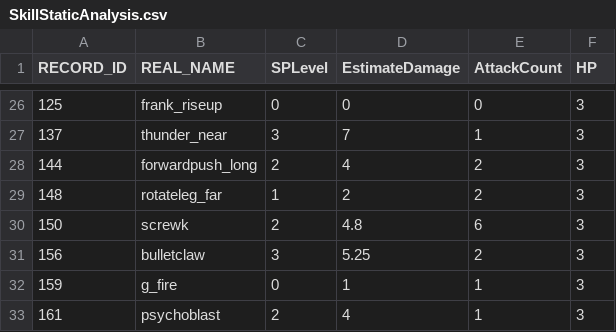
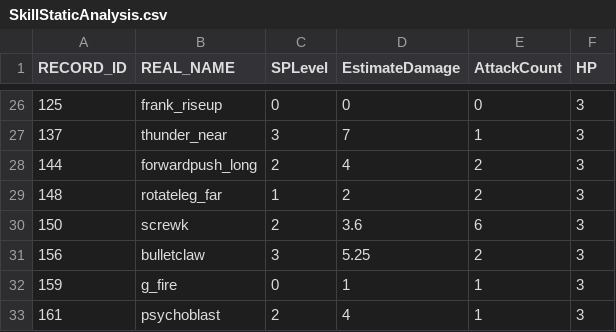
Before and after one commit to bodacheng/MComat, a CSV file: Assets/ExternalAssets/Config/SkillStaticAnalysis.csv, drawn as a sheet; only a part is shown, gaps mark what is left out.

```diff
--- a/Assets/ExternalAssets/Config/SkillStaticAnalysis.csv
+++ b/Assets/ExternalAssets/Config/SkillStaticAnalysis.csv
@@ -29,3 +29,3 @@ RECORD_ID,REAL_NAME,SPLevel,EstimateDamage,AttackCount,HP
 148,rotateleg_far,1,2,2,3
-150,screwk,2,4.8,6,3
+150,screwk,2,3.6,6,3
 156,bulletclaw,3,5.25,2,3
```
Also changed, not shown: Assets/ExternalAssets/Config/mst_skill.csv, Assets/ExternalAssets/Config/skill_ai_attrs.csv, 2 other files.
